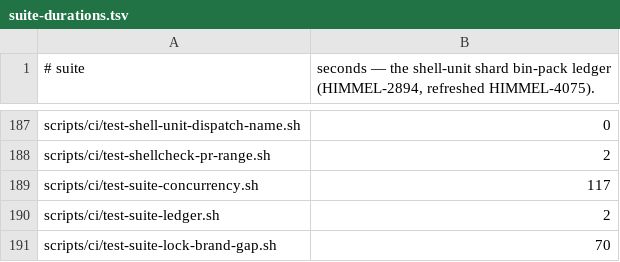
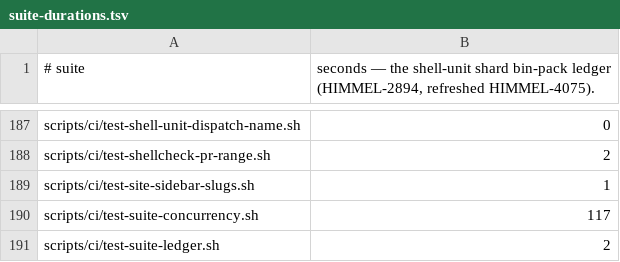
Before and after one commit to Goomal/Himmel, a TSV file: scripts/ci/suite-durations.tsv, drawn as a sheet; only a part is shown, gaps mark what is left out; the shorter side is filled out with more unchanged rows; the diff names each change by its address in the sheet, - before the commit and + after, or states it on an @@ line.

```diff
--- a/scripts/ci/suite-durations.tsv
+++ b/scripts/ci/suite-durations.tsv
+row 189: scripts/ci/test-site-sidebar-slugs.sh | 1
```
Also changed, not shown: scripts/ci/suite-tiers.tsv, 2 other files.
